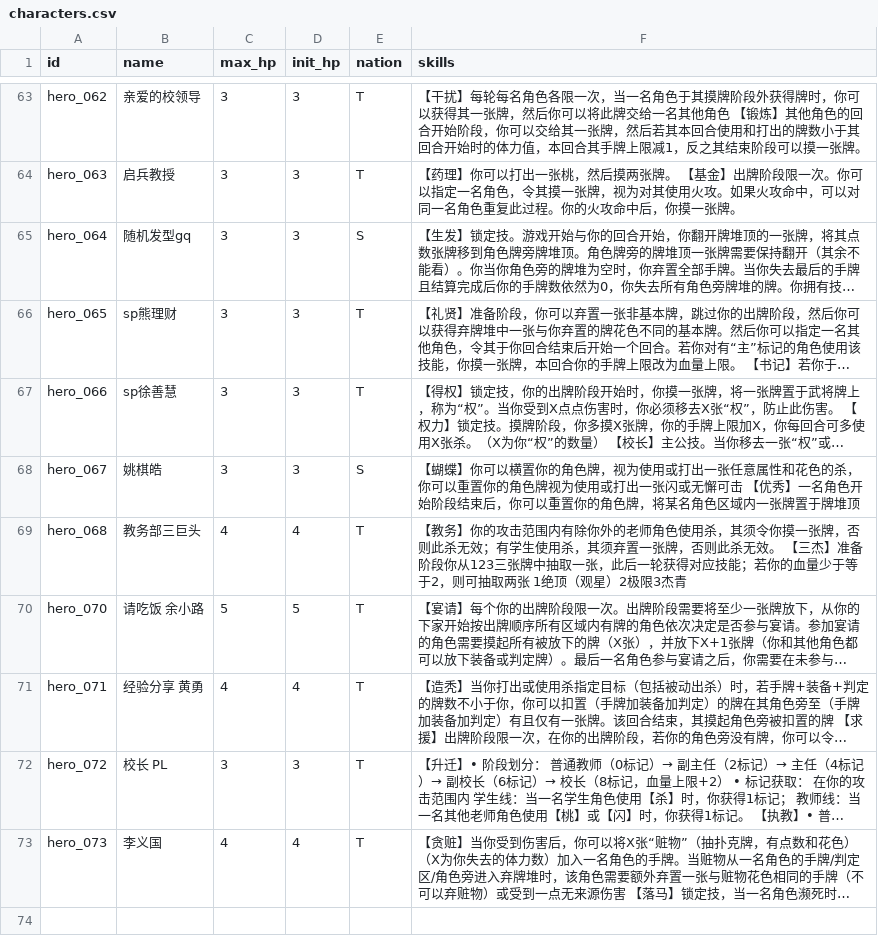
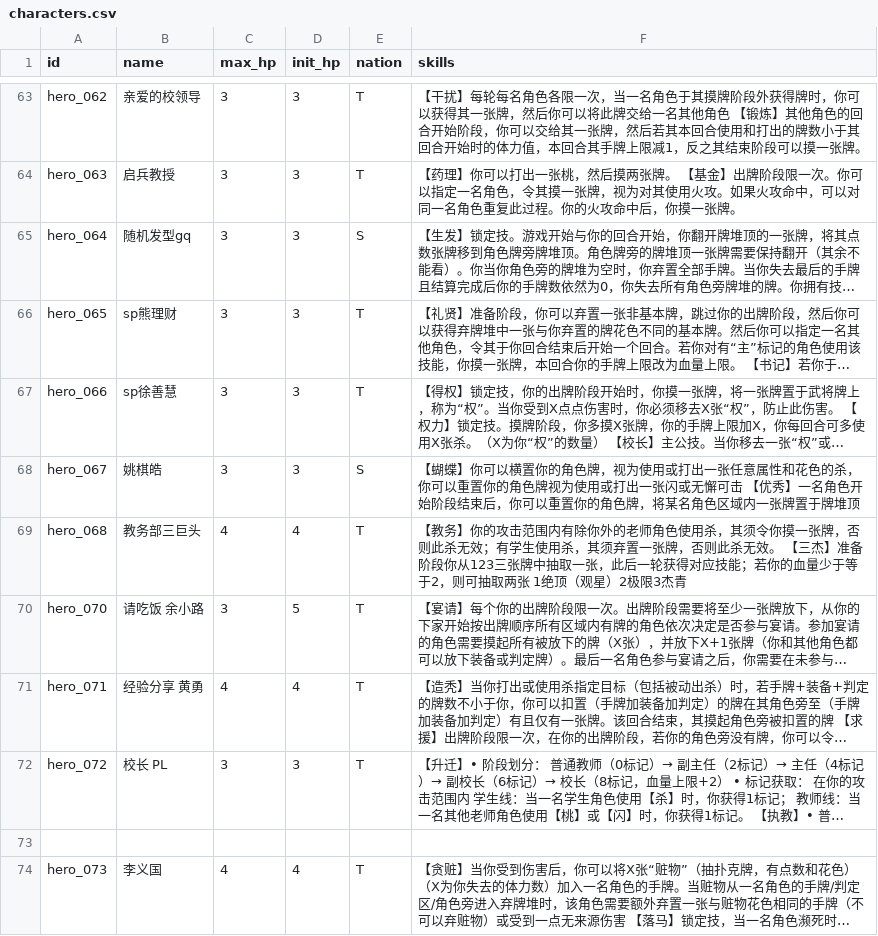
Before and after one commit to Guanqi-Pku/szs-pro-max, a CSV file: data/characters.csv, drawn as a sheet; only a part is shown, gaps mark what is left out; long unchanged cells end in …; the diff names each change by its address in the sheet, - before the commit and + after, or states it on an @@ line.

Commit message:
Update characters.csv

```diff
--- a/data/characters.csv
+++ b/data/characters.csv
-C70 (max_hp): 5
+C70 (max_hp): 3
+row 73: (empty)
```
